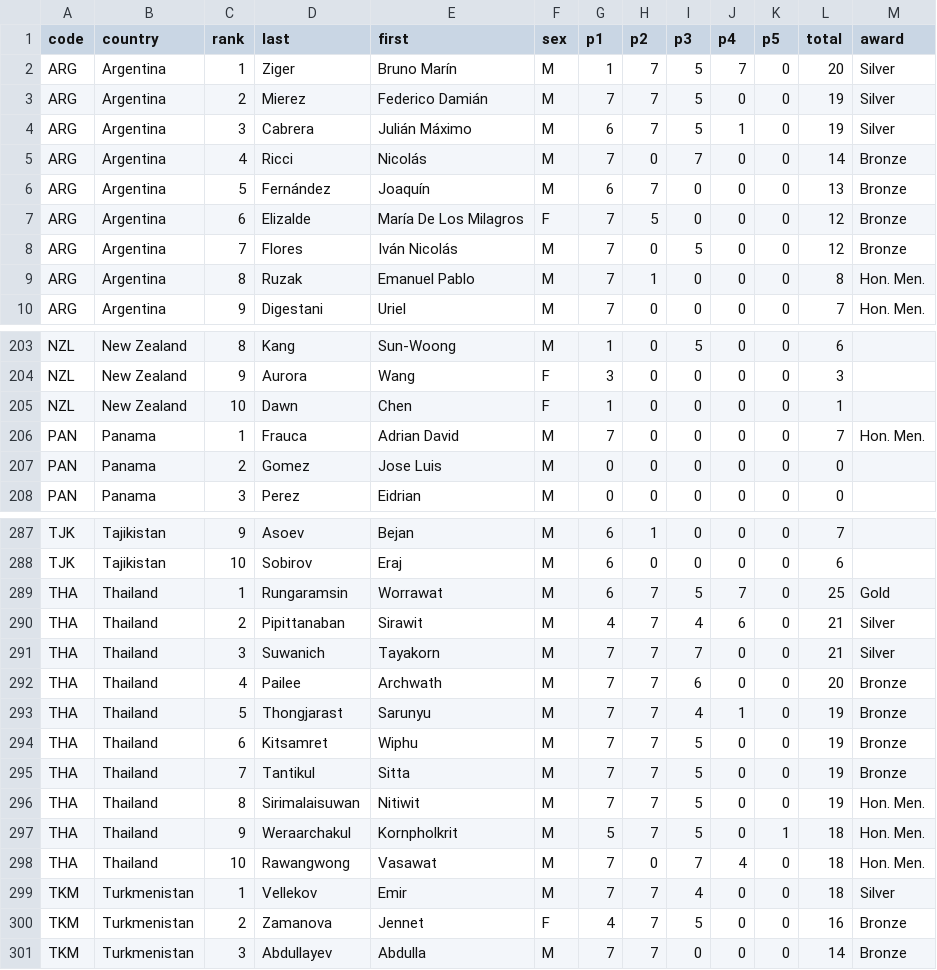
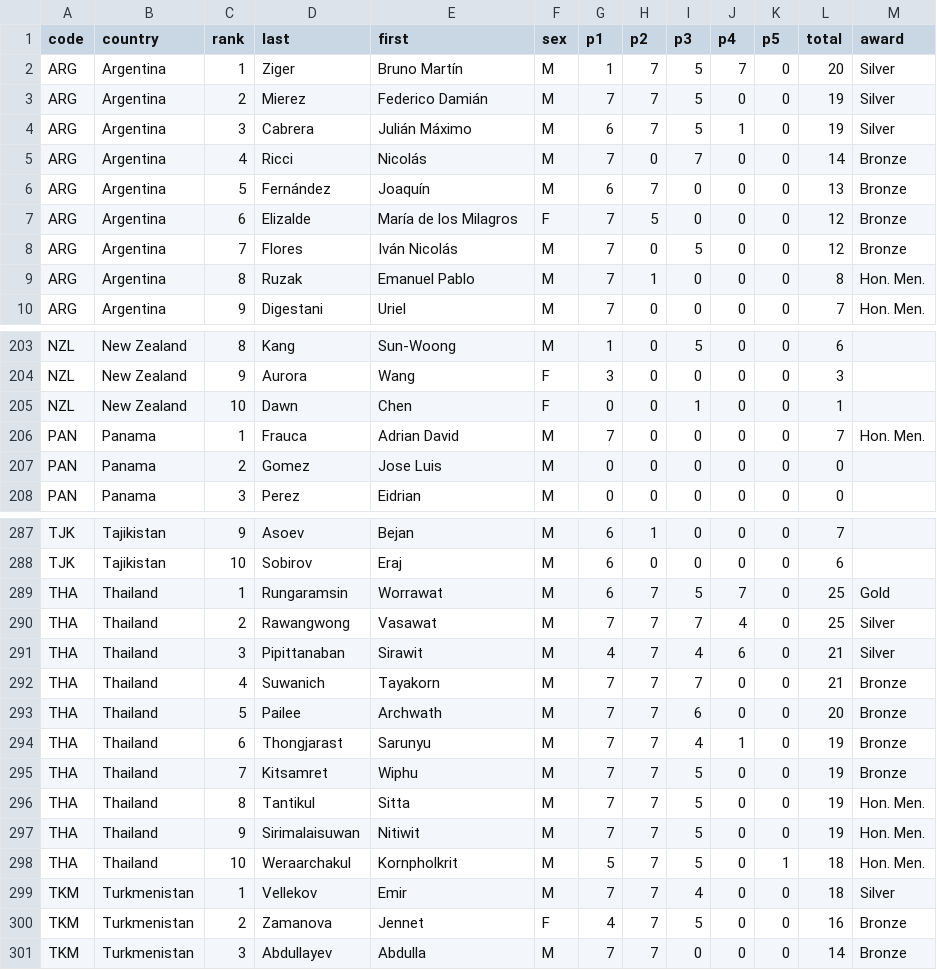
Before and after one commit to leomtz/apmowebsite, a CSV file: data/reports/score_awards_2022.csv, drawn as a sheet; only a part is shown, gaps mark what is left out.

```diff
--- a/data/reports/score_awards_2022.csv
+++ b/data/reports/score_awards_2022.csv
@@ -1,3 +1,3 @@
 code,country,rank,last,first,sex,p1,p2,p3,p4,p5,total,award
-ARG,Argentina,1,Ziger,Bruno Marín,M,1,7,5,7,0,20,Silver
+ARG,Argentina,1,Ziger,Bruno Martín,M,1,7,5,7,0,20,Silver
 ARG,Argentina,2,Mierez,Federico Damián,M,7,7,5,0,0,19,Silver
@@ -6,3 +6,3 @@ ARG,Argentina,4,Ricci,Nicolás,M,7,0,7,0,0,14,Bronze
 ARG,Argentina,5,Fernández,Joaquín,M,6,7,0,0,0,13,Bronze
-ARG,Argentina,6,Elizalde,María De Los Milagros,F,7,5,0,0,0,12,Bronze
+ARG,Argentina,6,Elizalde,María de los Milagros,F,7,5,0,0,0,12,Bronze
 ARG,Argentina,7,Flores,Iván Nicolás,M,7,0,5,0,0,12,Bronze
@@ -204,3 +204,3 @@ NZL,New Zealand,8,Kang,Sun-Woong,M,1,0,5,0,0,6,
 NZL,New Zealand,9,Aurora,Wang,F,3,0,0,0,0,3,
-NZL,New Zealand,10,Dawn,Chen,F,1,0,0,0,0,1,
+NZL,New Zealand,10,Dawn,Chen,F,0,0,1,0,0,1,
 PAN,Panama,1,Frauca,Adrian David,M,7,0,0,0,0,7,Hon. Men.
@@ -289,11 +289,11 @@ TJK,Tajikistan,10,Sobirov,Eraj,M,6,0,0,0,0,6,
 THA,Thailand,1,Rungaramsin,Worrawat,M,6,7,5,7,0,25,Gold
-THA,Thailand,2,Pipittanaban,Sirawit,M,4,7,4,6,0,21,Silver
-THA,Thailand,3,Suwanich,Tayakorn,M,7,7,7,0,0,21,Silver
-THA,Thailand,4,Pailee,Archwath,M,7,7,6,0,0,20,Bronze
-THA,Thailand,5,Thongjarast,Sarunyu,M,7,7,4,1,0,19,Bronze
-THA,Thailand,6,Kitsamret,Wiphu,M,7,7,5,0,0,19,Bronze
-THA,Thailand,7,Tantikul,Sitta,M,7,7,5,0,0,19,Bronze
-THA,Thailand,8,Sirimalaisuwan,Nitiwit,M,7,7,5,0,0,19,Hon. Men.
-THA,Thailand,9,Weraarchakul ,Kornpholkrit ,M,5,7,5,0,1,18,Hon. Men.
-THA,Thailand,10,Rawangwong,Vasawat,M,7,0,7,4,0,18,Hon. Men.
+THA,Thailand,2,Rawangwong,Vasawat,M,7,7,7,4,0,25,Silver
+THA,Thailand,3,Pipittanaban,Sirawit,M,4,7,4,6,0,21,Silver
+THA,Thailand,4,Suwanich,Tayakorn,M,7,7,7,0,0,21,Bronze
+THA,Thailand,5,Pailee,Archwath,M,7,7,6,0,0,20,Bronze
+THA,Thailand,6,Thongjarast,Sarunyu,M,7,7,4,1,0,19,Bronze
+THA,Thailand,7,Kitsamret,Wiphu,M,7,7,5,0,0,19,Bronze
+THA,Thailand,8,Tantikul,Sitta,M,7,7,5,0,0,19,Hon. Men.
+THA,Thailand,9,Sirimalaisuwan,Nitiwit,M,7,7,5,0,0,19,Hon. Men.
+THA,Thailand,10,Weraarchakul,Kornpholkrit,M,5,7,5,0,1,18,Hon. Men.
 TKM,Turkmenistan,1,Vellekov,Emir,M,7,7,4,0,0,18,Silver
```
Also changed, not shown: data/reports/by_country_2022.csv, data/reports/by_country_ranked_2022.csv, 14 other files.
